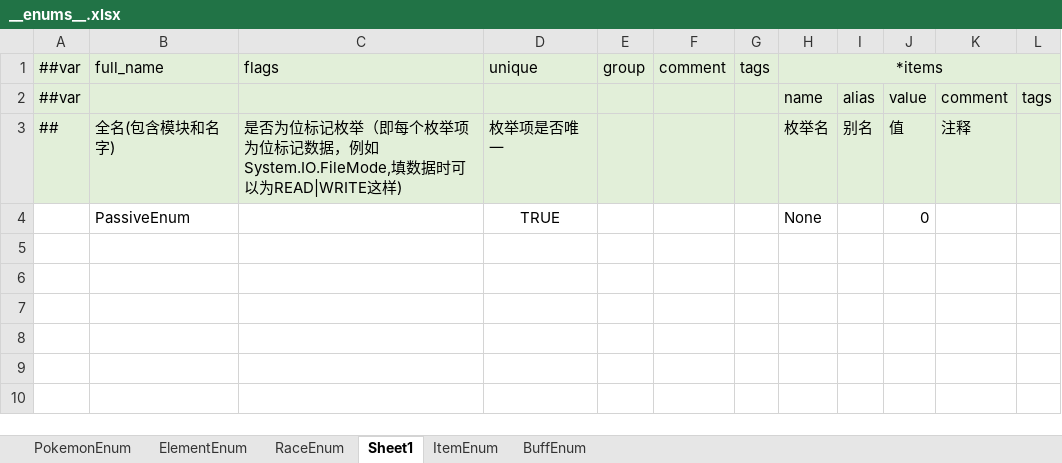
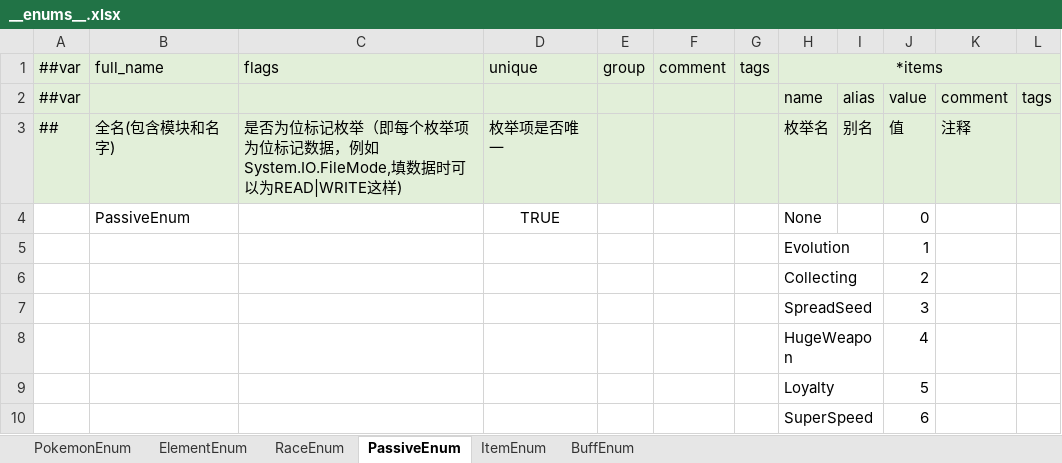
Before and after one commit to Unity-Devlop/Project-SS, an Excel workbook: Excel/Datas/__enums__.xlsx, sheet PassiveEnum, drawn as a sheet; values as stored, in another font and other column widths than the file's, no borders; the diff names each change by its address in the sheet, - before the commit and + after, or states it on an @@ line.

```diff
--- a/Excel/Datas/__enums__.xlsx (sheet PassiveEnum)
+++ b/Excel/Datas/__enums__.xlsx (sheet PassiveEnum)
-sheet tab: Sheet1
+sheet tab: PassiveEnum
+row 5:  |  |  |  |  |  |  | Evolution |  | 1
+row 6:  |  |  |  |  |  |  | Collecting |  | 2
+row 7:  |  |  |  |  |  |  | SpreadSeed |  | 3
+row 8:  |  |  |  |  |  |  | HugeWeapon |  | 4
+row 9:  |  |  |  |  |  |  | Loyalty |  | 5
+row 10:  |  |  |  |  |  |  | SuperSpeed |  | 6
```
Also changed, not shown: sheet ItemEnum, sheet RaceEnum, sheet PokemonEnum, Excel/Datas/card_item.xlsx, Excel/Datas/card_terrain.xlsx, 1 other file.
